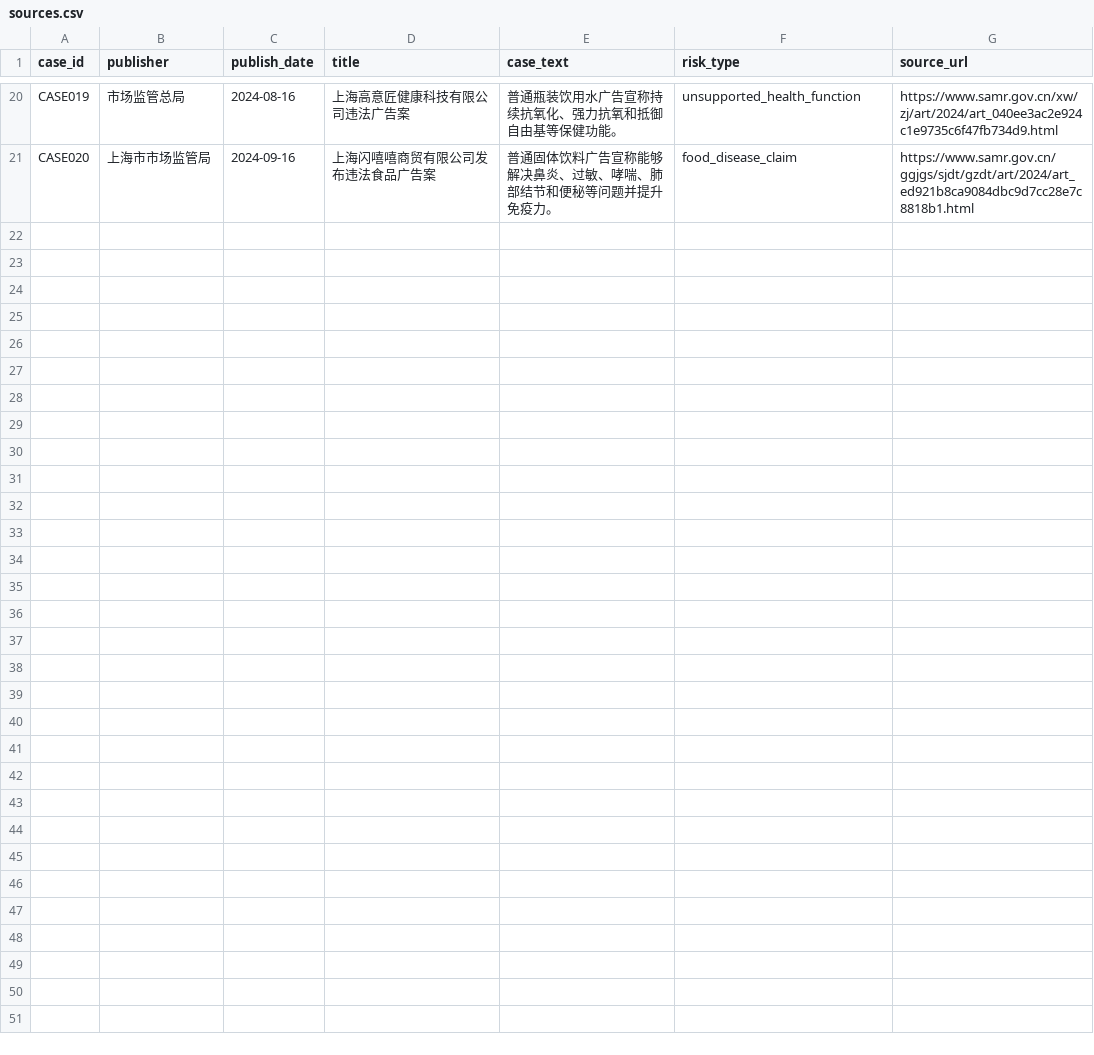
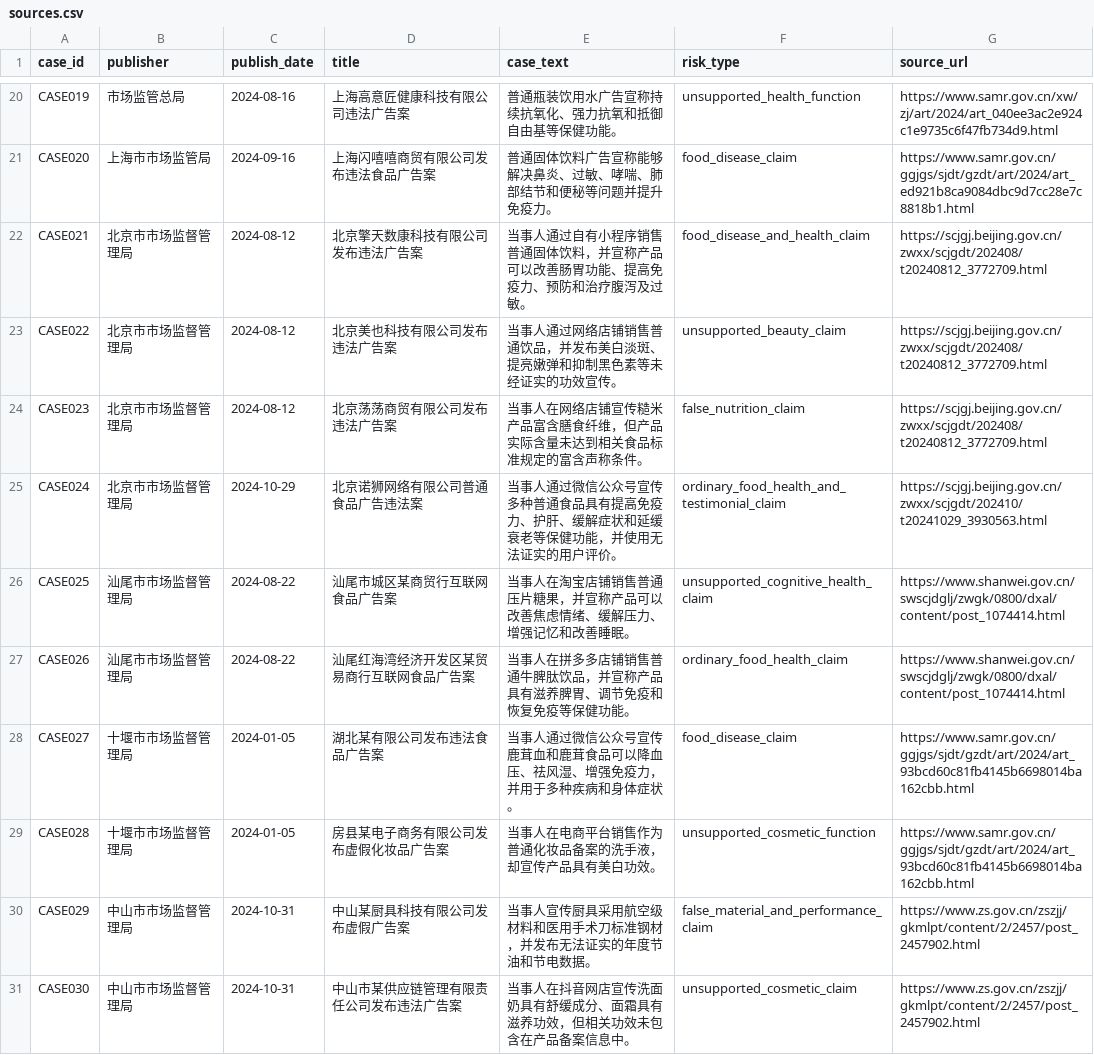
Before and after one commit to MiaoJiaxuan/claimtrace-ecommerce-risk-screener, a CSV file: data/sources.csv, drawn as a sheet; only a part is shown, gaps mark what is left out.

Commit message:
data: complete 30-case official corpus

```diff
--- a/data/sources.csv
+++ b/data/sources.csv
@@ -21 +21,11 @@ CASE019,市场监管总局,2024-08-16,上海高意匠健康科技有限公司违
 CASE020,上海市市场监管局,2024-09-16,上海闪嘻嘻商贸有限公司发布违法食品广告案,普通固体饮料广告宣称能够解决鼻炎、过敏、哮喘、肺部结节和便秘等问题并提升免疫力。,food_disease_claim,https://www.samr.gov.cn/ggjgs/sjdt/gzdt/art/2024/art_ed921b8ca9084dbc9d7cc28e7c8818b1.html
+CASE021,北京市市场监督管理局,2024-08-12,"北京擎天数康科技有限公司发布违法广告案","当事人通过自有小程序销售普通固体饮料，并宣称产品可以改善肠胃功能、提高免疫力、预防和治疗腹泻及过敏。",food_disease_and_health_claim,https://scjgj.beijing.gov.cn/zwxx/scjgdt/202408/t20240812_3772709.html
+CASE022,北京市市场监督管理局,2024-08-12,"北京美也科技有限公司发布违法广告案","当事人通过网络店铺销售普通饮品，并发布美白淡斑、提亮嫩弹和抑制黑色素等未经证实的功效宣传。",unsupported_beauty_claim,https://scjgj.beijing.gov.cn/zwxx/scjgdt/202408/t20240812_3772709.html
+CASE023,北京市市场监督管理局,2024-08-12,"北京荡荡商贸有限公司发布违法广告案","当事人在网络店铺宣传糙米产品富含膳食纤维，但产品实际含量未达到相关食品标准规定的富含声称条件。",false_nutrition_claim,https://scjgj.beijing.gov.cn/zwxx/scjgdt/202408/t20240812_3772709.html
+CASE024,北京市市场监督管理局,2024-10-29,"北京诺狮网络有限公司普通食品广告违法案","当事人通过微信公众号宣传多种普通食品具有提高免疫力、护肝、缓解症状和延缓衰老等保健功能，并使用无法证实的用户评价。",ordinary_food_health_and_testimonial_claim,https://scjgj.beijing.gov.cn/zwxx/scjgdt/202410/t20241029_3930563.html
+CASE025,汕尾市市场监督管理局,2024-08-22,"汕尾市城区某商贸行互联网食品广告案","当事人在淘宝店铺销售普通压片糖果，并宣称产品可以改善焦虑情绪、缓解压力、增强记忆和改善睡眠。",unsupported_cognitive_health_claim,https://www.shanwei.gov.cn/swscjdglj/zwgk/0800/dxal/content/post_1074414.html
+CASE026,汕尾市市场监督管理局,2024-08-22,"汕尾红海湾经济开发区某贸易商行互联网食品广告案","当事人在拼多多店铺销售普通牛脾肽饮品，并宣称产品具有滋养脾胃、调节免疫和恢复免疫等保健功能。",ordinary_food_health_claim,https://www.shanwei.gov.cn/swscjdglj/zwgk/0800/dxal/content/post_1074414.html
+CASE027,十堰市市场监督管理局,2024-01-05,"湖北某有限公司发布违法食品广告案","当事人通过微信公众号宣传鹿茸血和鹿茸食品可以降血压、祛风湿、增强免疫力，并用于多种疾病和身体症状。",food_disease_claim,https://www.samr.gov.cn/ggjgs/sjdt/gzdt/art/2024/art_93bcd60c81fb4145b6698014ba162cbb.html
+CASE028,十堰市市场监督管理局,2024-01-05,"房县某电子商务有限公司发布虚假化妆品广告案","当事人在电商平台销售作为普通化妆品备案的洗手液，却宣传产品具有美白功效。",unsupported_cosmetic_function,https://www.samr.gov.cn/ggjgs/sjdt/gzdt/art/2024/art_93bcd60c81fb4145b6698014ba162cbb.html
+CASE029,中山市市场监督管理局,2024-10-31,"中山某厨具科技有限公司发布虚假广告案","当事人宣传厨具采用航空级材料和医用手术刀标准钢材，并发布无法证实的年度节油和节电数据。",false_material_and_performance_claim,https://www.zs.gov.cn/zszjj/gkmlpt/content/2/2457/post_2457902.html
+CASE030,中山市市场监督管理局,2024-10-31,"中山市某供应链管理有限责任公司发布违法广告案","当事人在抖音网店宣传洗面奶具有舒缓成分、面霜具有滋养功效，但相关功效未包含在产品备案信息中。",unsupported_cosmetic_claim,https://www.zs.gov.cn/zszjj/gkmlpt/content/2/2457/post_2457902.html
```
Also changed, not shown: data/claims.csv.
